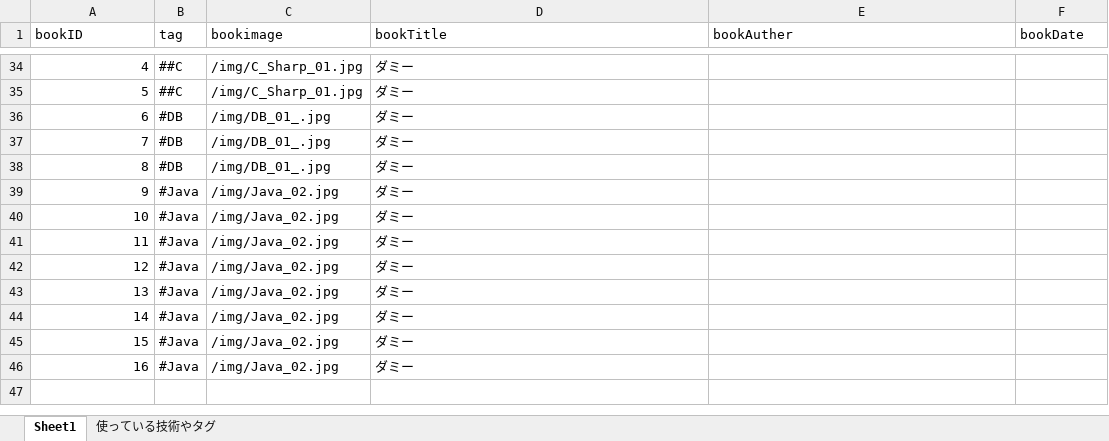
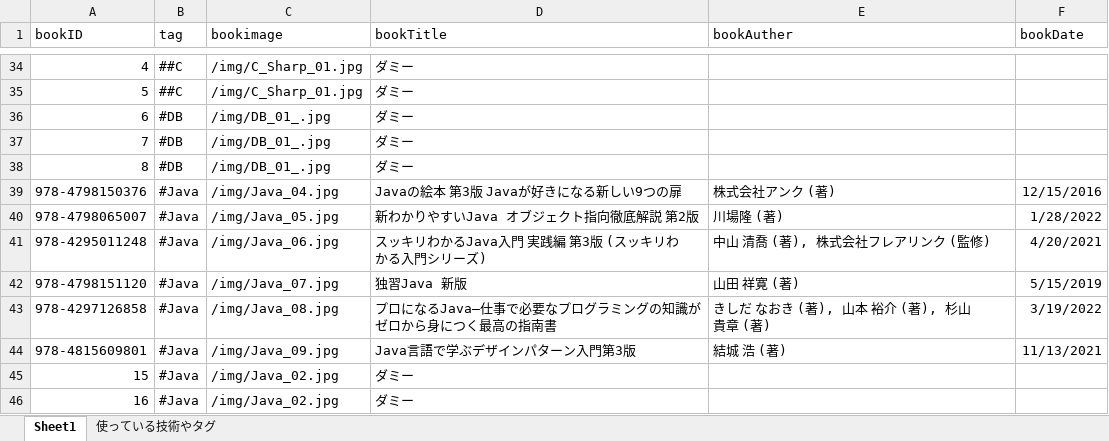
Before and after one commit to OkizumiK/OrandaYa, an Excel workbook: doc/SampleData/Book/books.xlsx, sheet Sheet1, drawn as a sheet; only a part is shown, gaps mark what is left out; values as stored, in another font and other column widths than the file's, no borders; removed rows and columns are numbered as before the commit, all else as after; the diff names each change by its address in the sheet, - before the commit and + after, or states it on an @@ line.

Commit message:
update: books, employeesの元データ（excel）最新版

```diff
--- a/doc/SampleData/Book/books.xlsx (sheet Sheet1)
+++ b/doc/SampleData/Book/books.xlsx (sheet Sheet1)
-row 39: 9 | #Java | /img/Java_02.jpg | ダミー
-row 40: 10 | #Java | /img/Java_02.jpg | ダミー
-row 41: 11 | #Java | /img/Java_02.jpg | ダミー
-row 42: 12 | #Java | /img/Java_02.jpg | ダミー
-row 43: 13 | #Java | /img/Java_02.jpg | ダミー
-row 44: 14 | #Java | /img/Java_02.jpg | ダミー
+row 39: 978-4798150376 | #Java | /img/Java_04.jpg | Javaの絵本 第3版 Javaが好きになる新しい9つの扉 | 株式会社アンク (著) | 12/15/2016
+row 40: 978-4798065007 | #Java | /img/Java_05.jpg | 新わかりやすいJava オブジェクト指向徹底解説 第2版 | 川場隆 (著) | 1/28/2022
+row 41: 978-4295011248 | #Java | /img/Java_06.jpg | スッキリわかるJava入門 実践編 第3版 (スッキリわかる入門シリーズ) | 中山 清喬 (著), 株式会社フレアリンク (監修) | 4/20/2021
+row 42: 978-4798151120 | #Java | /img/Java_07.jpg | 独習Java 新版 | 山田 祥寛 (著) | 5/15/2019
+row 43: 978-4297126858 | #Java | /img/Java_08.jpg | プロになるJava―仕事で必要なプログラミングの知識がゼロから身につく最高の指南書 | きしだ なおき (著), 山本 裕介 (著), 杉山 貴章 (著) | 3/19/2022
+row 44: 978-4815609801 | #Java | /img/Java_09.jpg | Java言語で学ぶデザインパターン入門第3版 | 結城 浩 (著) | 11/13/2021
```
Also changed, not shown: doc/SampleData/Employees/Employees.xlsx.
